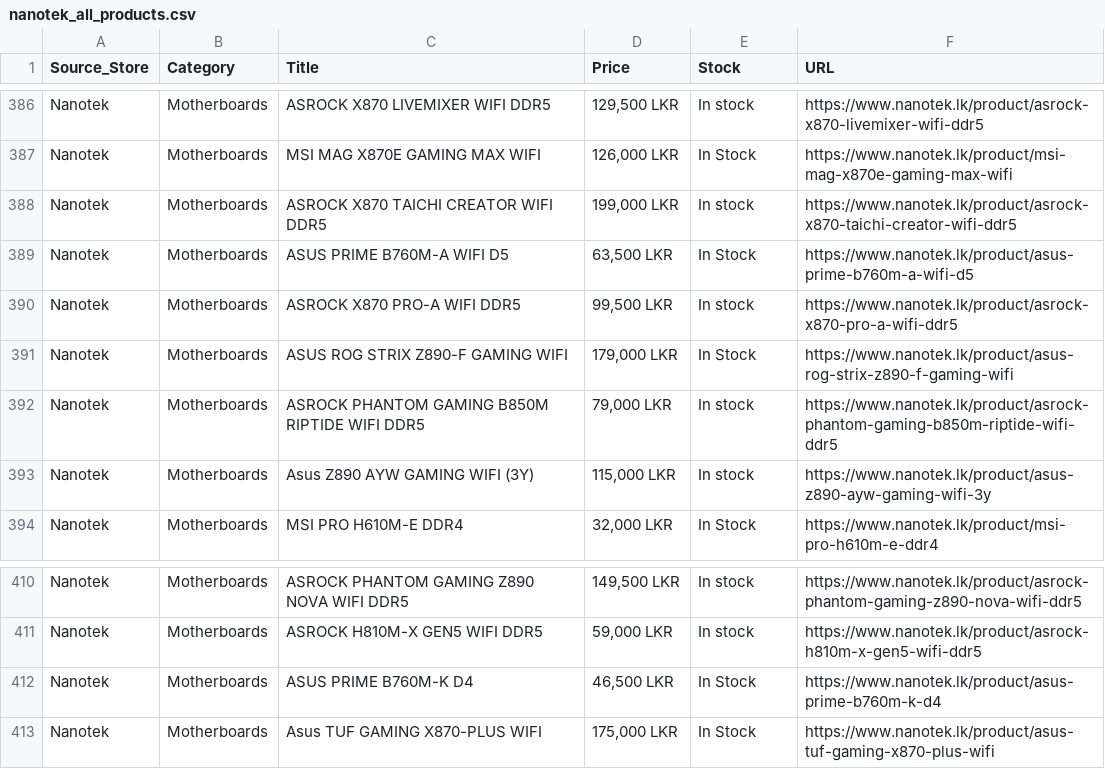
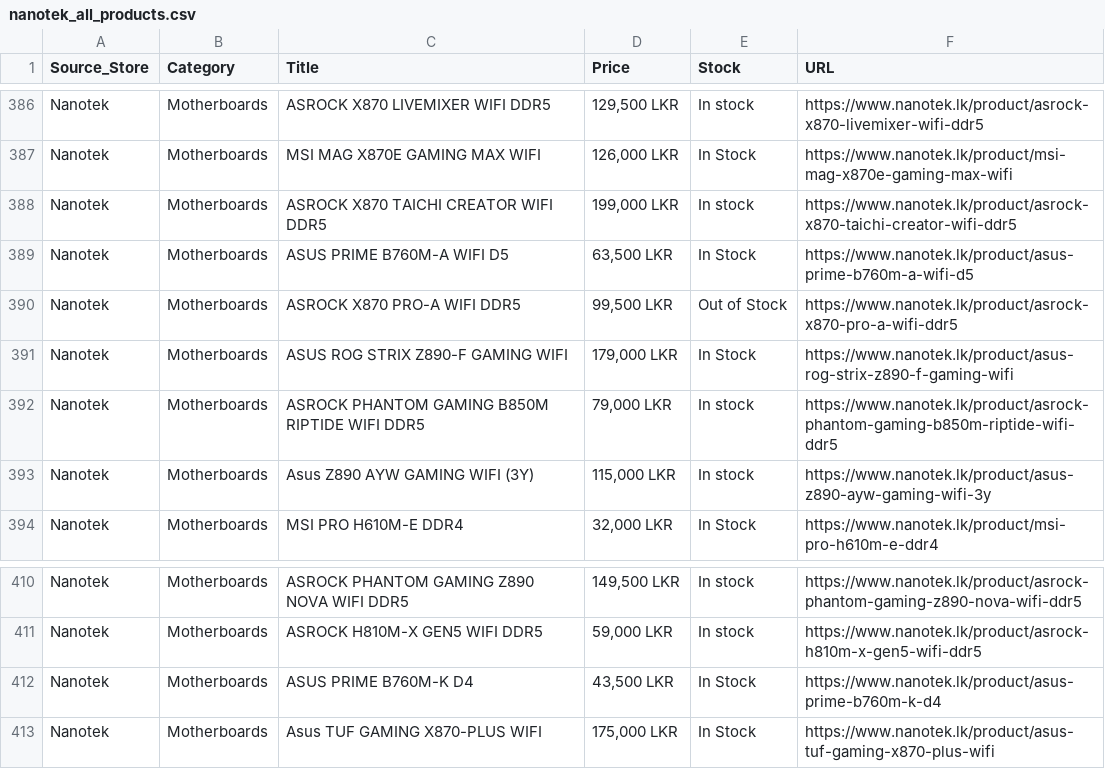
Before and after one commit to ChalanaDilshan/rig-recon, a CSV file: data/raw/nanotek_all_products.csv, drawn as a sheet; only a part is shown, gaps mark what is left out; the diff covers the shown part only.

```diff
--- a/data/raw/nanotek_all_products.csv
+++ b/data/raw/nanotek_all_products.csv
@@ -389,3 +389,3 @@ Nanotek,Motherboards,ASROCK X870 TAICHI CREATOR WIFI DDR5,"199,000 LKR",In stock
 Nanotek,Motherboards,ASUS PRIME B760M-A WIFI D5,"63,500 LKR",In Stock,https://www.nanotek.lk/product/asus-prime-b760m-a-wifi-d5
-Nanotek,Motherboards,ASROCK X870 PRO-A WIFI DDR5,"99,500 LKR",In stock,https://www.nanotek.lk/product/asrock-x870-pro-a-wifi-ddr5
+Nanotek,Motherboards,ASROCK X870 PRO-A WIFI DDR5,"99,500 LKR",Out of Stock,https://www.nanotek.lk/product/asrock-x870-pro-a-wifi-ddr5
 Nanotek,Motherboards,ASUS ROG STRIX Z890-F GAMING WIFI,"179,000 LKR",In Stock,https://www.nanotek.lk/product/asus-rog-strix-z890-f-gaming-wifi
@@ -411,3 +411,3 @@ Nanotek,Motherboards,ASROCK PHANTOM GAMING Z890 NOVA WIFI DDR5,"149,500 LKR",In
 Nanotek,Motherboards,ASROCK H810M-X GEN5 WIFI DDR5,"59,000 LKR",In stock,https://www.nanotek.lk/product/asrock-h810m-x-gen5-wifi-ddr5
-Nanotek,Motherboards,ASUS PRIME B760M-K D4,"46,500 LKR",In Stock,https://www.nanotek.lk/product/asus-prime-b760m-k-d4
+Nanotek,Motherboards,ASUS PRIME B760M-K D4,"43,500 LKR",In Stock,https://www.nanotek.lk/product/asus-prime-b760m-k-d4
 Nanotek,Motherboards,Asus TUF GAMING X870-PLUS WIFI,"175,000 LKR",In Stock,https://www.nanotek.lk/product/asus-tuf-gaming-x870-plus-wifi
```
Also changed, not shown: 4 added rows, 4 removed rows and 8 edited cells elsewhere in this file, 5 other files.
